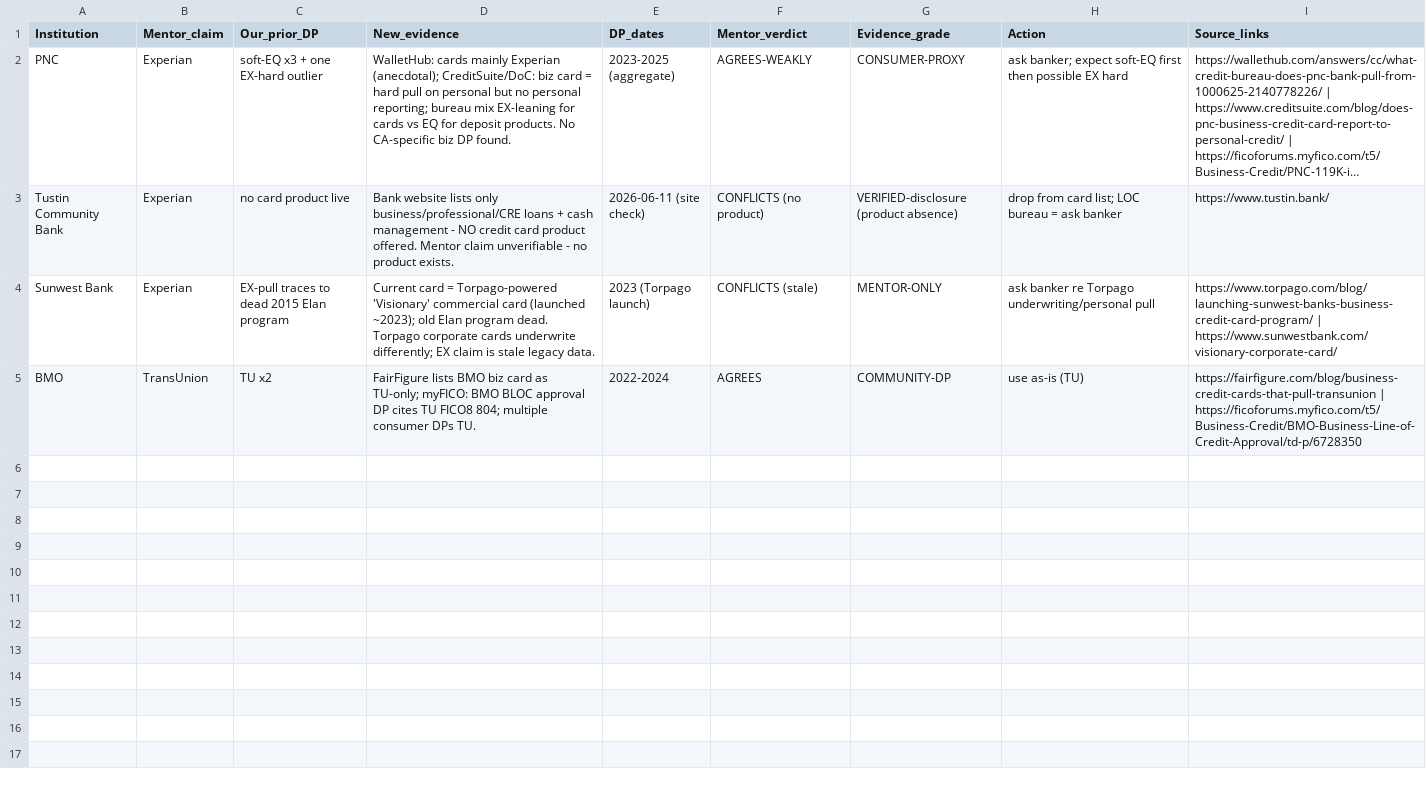
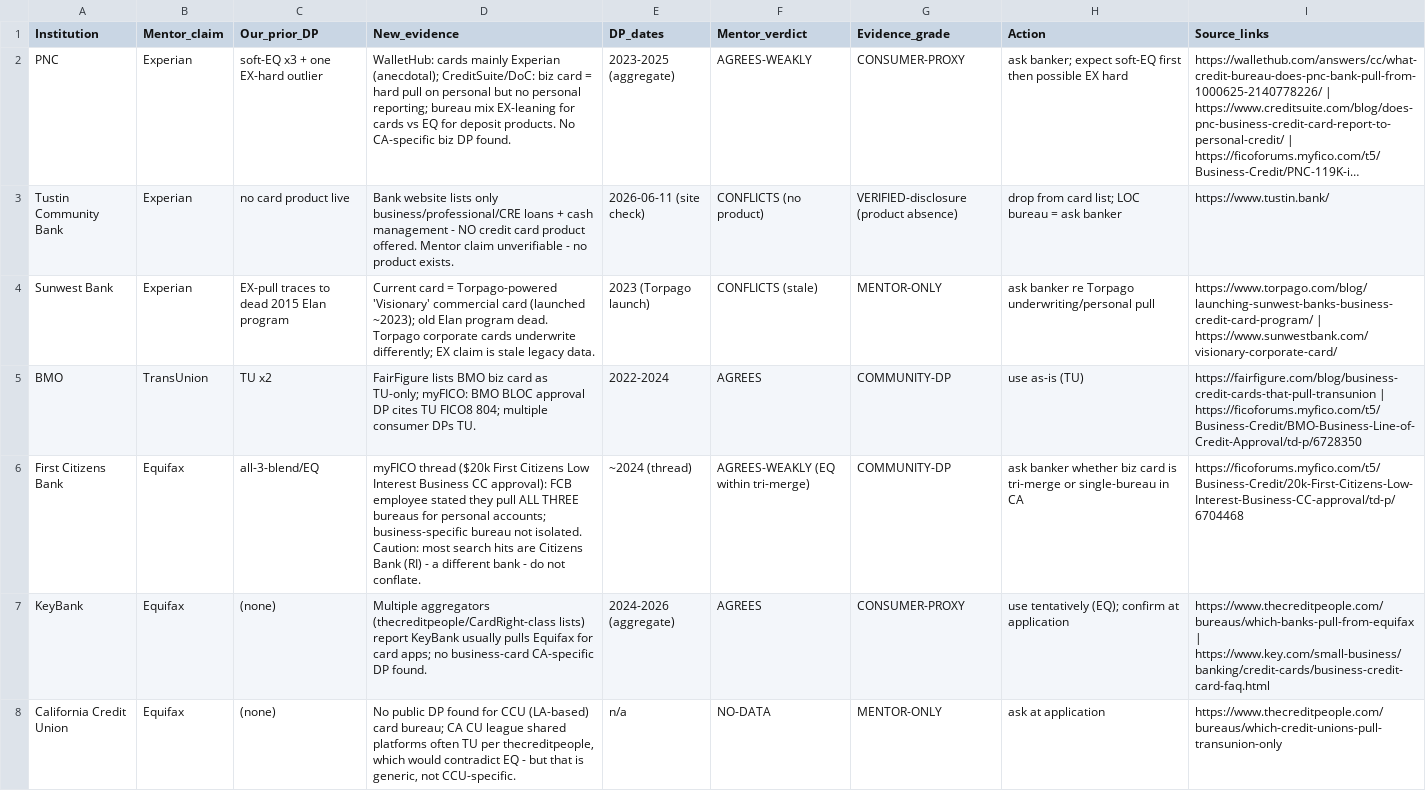
Before and after one commit to Awake999/awake, a CSV file: research/v7/out/bureau_pulls.csv, drawn as a sheet; only a part is shown; long unchanged cells end in …; the diff covers the shown part only; the diff names each change by its address in the sheet, - before the commit and + after, or states it on an @@ line.

```diff
--- a/research/v7/out/bureau_pulls.csv
+++ b/research/v7/out/bureau_pulls.csv
+row 6: First Citizens Bank | Equifax | all-3-blend/EQ | myFICO thread ($20k First Citizens Low Interest Business CC approval): FCB employee stated they pull ALL THREE bureaus for personal accounts; business-specific bureau not isolated. Caution: most search hits are Citizens Bank (RI) - a different bank - do not conflate. | ~2024 (thread) | AGREES-WEAKLY (EQ within tri-merge) | COMMUNITY-DP | ask banker whether biz card is tri-merge or single-bureau in CA | https://ficoforums.myfico.com/t5/Business-Credit/20k-First-Citizens-Low-Interest-Business-CC-approval/td-p/6704468
+row 7: KeyBank | Equifax | (none) | Multiple aggregators (thecreditpeople/CardRight-class lists) report KeyBank usually pulls Equifax for card apps; no business-card CA-specific DP found. | 2024-2026 (aggregate) | AGREES | CONSUMER-PROXY | use tentatively (EQ); confirm at application | https://www.thecreditpeople.com/bureaus/which-banks-pull-from-equifax | https://www.key.com/small-business/banking/credit-cards/business-credit-card-faq.html
+row 8: California Credit Union | Equifax | (none) | No public DP found for CCU (LA-based) card bureau; CA CU league shared platforms often TU per thecreditpeople, which would contradict EQ - but that is generic, not CCU-specific. | n/a | NO-DATA | MENTOR-ONLY | ask at application | https://www.thecreditpeople.com/bureaus/which-credit-unions-pull-transunion-only
```
Also changed, not shown: 6 added rows elsewhere in this file, 3 other files.
